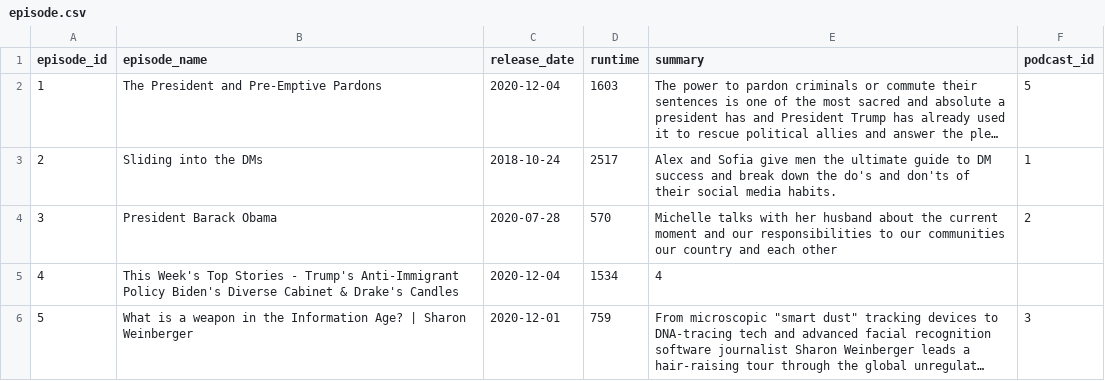
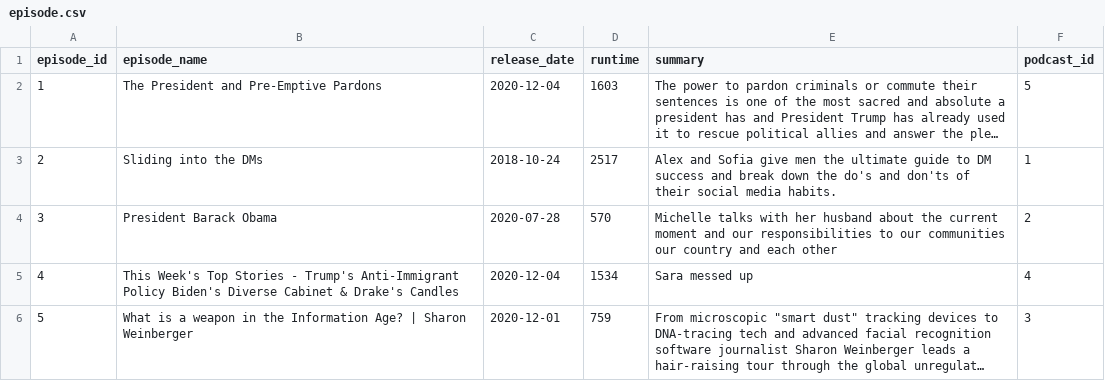
Before and after one commit to lin-kevin/spotify-database, a CSV file: csv/episode.csv, drawn as a sheet; long unchanged cells end in …; the diff names each change by its address in the sheet, - before the commit and + after, or states it on an @@ line.

```diff
--- a/csv/episode.csv
+++ b/csv/episode.csv
-E5 (summary): 4
+E5 (summary): Sara messed up
-F5 (podcast_id): (empty)
+F5 (podcast_id): 4
```
Also changed, not shown: csv/song.csv, 2 other files.
